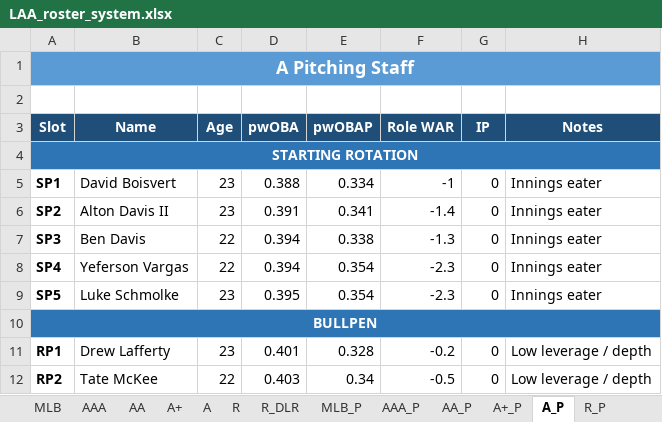
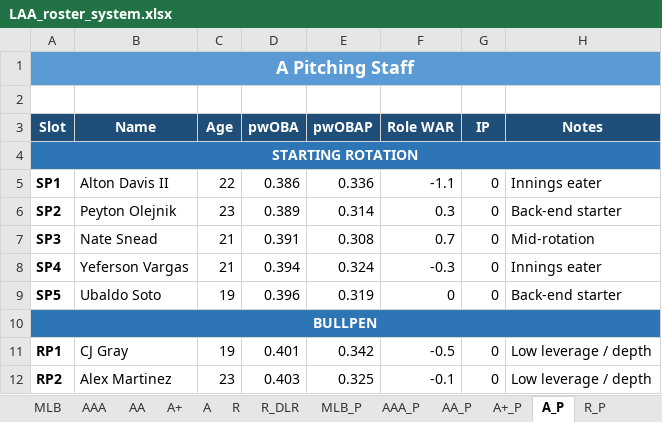
Before and after one commit to stames999/ootp_app, an Excel workbook: outputs/LAA_roster_system.xlsx, sheet A_P, drawn as a sheet; only a part is shown; values as stored, in another font and other column widths than the file's, no borders; the diff covers the shown part only; the diff names each change by its address in the sheet, - before the commit and + after, or states it on an @@ line.

```diff
--- a/outputs/LAA_roster_system.xlsx (sheet A_P)
+++ b/outputs/LAA_roster_system.xlsx (sheet A_P)
-B5 (Name): David Boisvert
+B5 (Name): Alton Davis II
-C5 (Age): 23
+C5 (Age): 22
-D5 (pwOBA): 0.388
+D5 (pwOBA): 0.386
-E5 (pwOBAP): 0.334
+E5 (pwOBAP): 0.336
-F5 (Role WAR): -1
+F5 (Role WAR): -1.1
-B6 (Name): Alton Davis II
+B6 (Name): Peyton Olejnik
-D6 (pwOBA): 0.391
+D6 (pwOBA): 0.389
-E6 (pwOBAP): 0.341
+E6 (pwOBAP): 0.314
-F6 (Role WAR): -1.4
+F6 (Role WAR): 0.3
-H6 (Notes): Innings eater
+H6 (Notes): Back-end starter
-B7 (Name): Ben Davis
+B7 (Name): Nate Snead
-C7:C8 (Age): 22
+C7:C8 (Age): 21
-D7 (pwOBA): 0.394
+D7 (pwOBA): 0.391
-E7 (pwOBAP): 0.338
+E7 (pwOBAP): 0.308
-F7 (Role WAR): -1.3
+F7 (Role WAR): 0.7
-H7 (Notes): Innings eater
+H7 (Notes): Mid-rotation
-E8 (pwOBAP): 0.354
+E8 (pwOBAP): 0.324
-F8 (Role WAR): -2.3
+F8 (Role WAR): -0.3
-B9 (Name): Luke Schmolke
+B9 (Name): Ubaldo Soto
-C9 (Age): 23
+C9 (Age): 19
-D9 (pwOBA): 0.395
+D9 (pwOBA): 0.396
-E9 (pwOBAP): 0.354
+E9 (pwOBAP): 0.319
-F9 (Role WAR): -2.3
+F9 (Role WAR): 0
-H9 (Notes): Innings eater
+H9 (Notes): Back-end starter
-B11 (Name): Drew Lafferty
+B11 (Name): CJ Gray
-C11 (Age): 23
+C11 (Age): 19
-E11 (pwOBAP): 0.328
+E11 (pwOBAP): 0.342
-F11 (Role WAR): -0.2
+F11 (Role WAR): -0.5
-B12 (Name): Tate McKee
+B12 (Name): Alex Martinez
-C12 (Age): 22
+C12 (Age): 23
-E12 (pwOBAP): 0.34
+E12 (pwOBAP): 0.325
-F12 (Role WAR): -0.5
+F12 (Role WAR): -0.1
```
Also changed, not shown: 29 edited cells elsewhere in this sheet, sheet R_DLR, sheet A, sheet AA, sheet A+, sheet R, sheet AAA, 12 more sheets, 10 other files.
